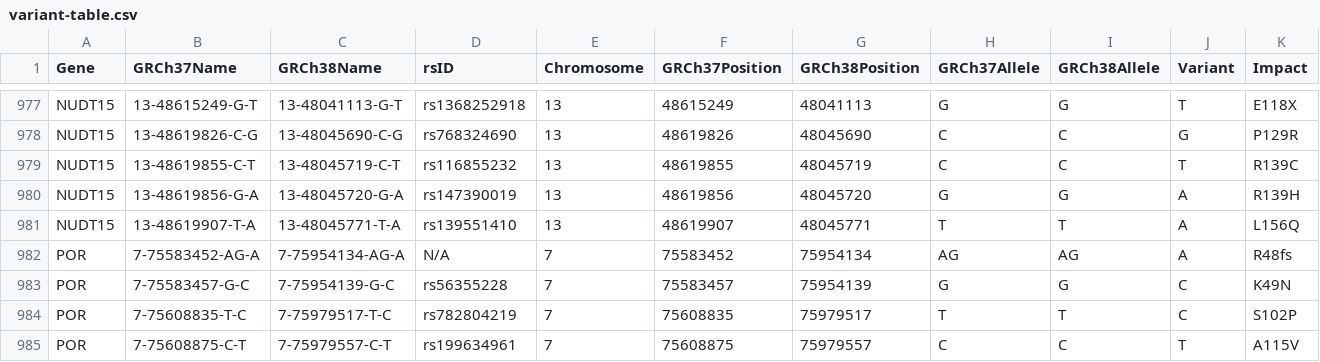
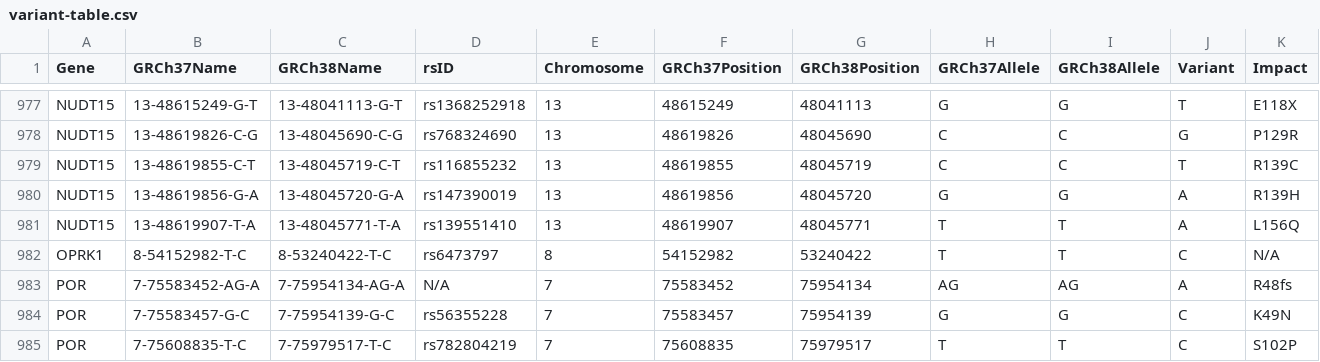
Before and after one commit to sbslee/pypgx, a CSV file: pypgx/api/data/variant-table.csv, drawn as a sheet; only a part is shown, gaps mark what is left out; the shorter side is filled out with more unchanged rows; rows hold the shown columns only; the diff names each change by its address in the sheet, - before the commit and + after, or states it on an @@ line.

```diff
--- a/pypgx/api/data/variant-table.csv
+++ b/pypgx/api/data/variant-table.csv
+row 982: OPRK1 | 8-54152982-T-C | 8-53240422-T-C | rs6473797 | 8 | 54152982 | 53240422 | T | T | C | N/A
```
Also changed, not shown: pypgx/api/data/allele-table.csv, pypgx/api/data/gene-table.csv, 4 other files.
